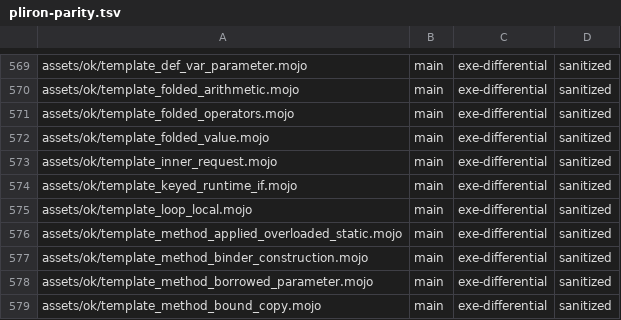
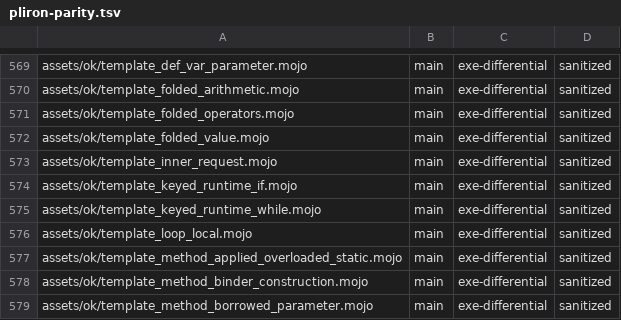
Before and after one commit to bpr/mojito, a TSV file: conformance/pliron-parity.tsv, drawn as a sheet; only a part is shown, gaps mark what is left out; the shorter side is filled out with more unchanged rows; the diff names each change by its address in the sheet, - before the commit and + after, or states it on an @@ line.

```diff
--- a/conformance/pliron-parity.tsv
+++ b/conformance/pliron-parity.tsv
+row 575: assets/ok/template_keyed_runtime_while.mojo | main | exe-differential | sanitized
```
Also changed, not shown: conformance/assets-mojo-rejects.tsv, conformance/pliron-scalar.tsv, 8 other files.
